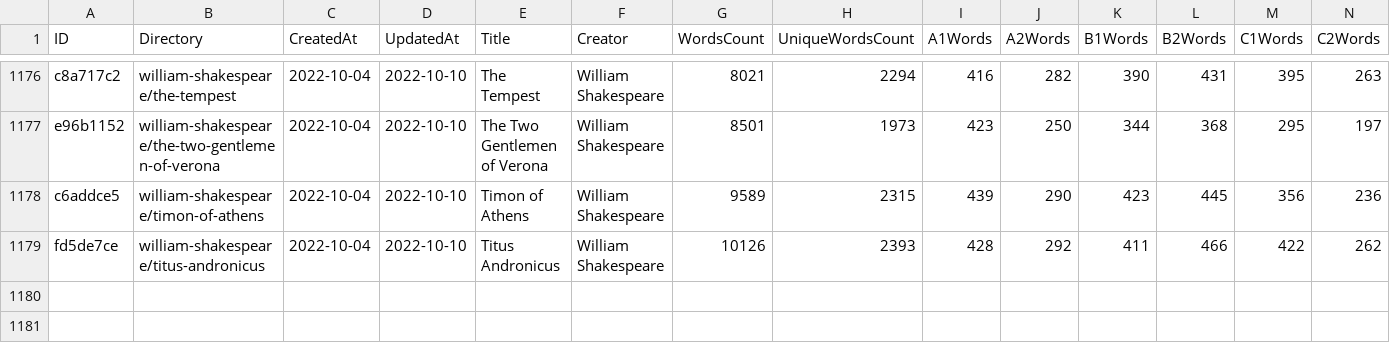
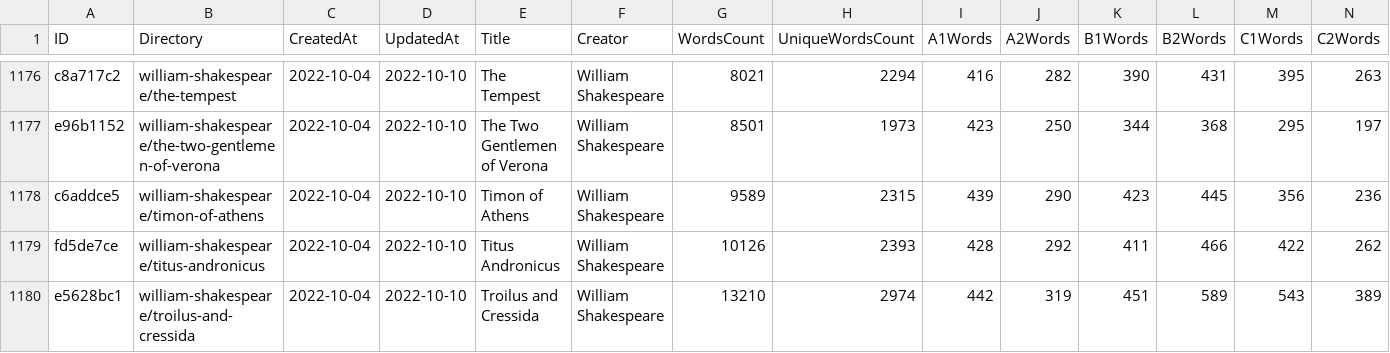
Before and after one commit to zaban-asly/library, a TSV file: index.tsv, drawn as a sheet; only a part is shown, gaps mark what is left out; rows hold the shown columns only; the diff names each change by its address in the sheet, - before the commit and + after, or states it on an @@ line.

Commit message:
Troilus and Cressida

```diff
--- a/index.tsv
+++ b/index.tsv
+row 1180: e5628bc1 | william-shakespeare/troilus-and-cressida | 2022-10-04 | 2022-10-10 | Troilus and Cressida | William Shakespeare | 13210 | 2974 | 442 | 319 | 451 | 589 | 543 | 389
```
Also changed, not shown: 4 other files.
